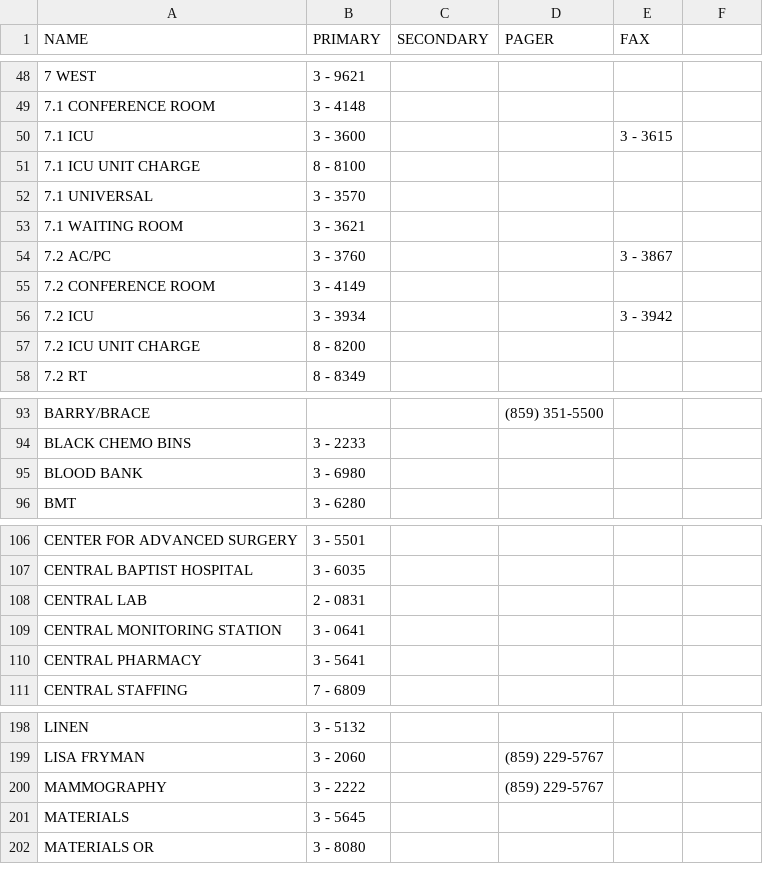
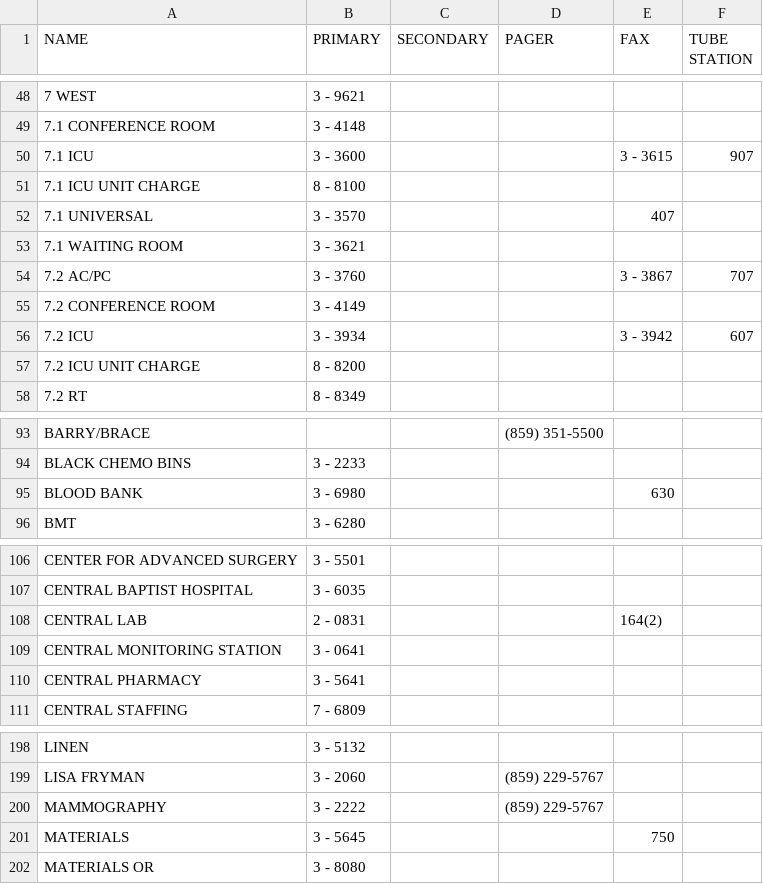
Before and after one commit to dirtydanisreal/numberData, a CSV file: numberData.csv, drawn as a sheet; only a part is shown, gaps mark what is left out; the diff names each change by its address in the sheet, - before the commit and + after, or states it on an @@ line.

Commit message:
Update numberData.csv

```diff
--- a/numberData.csv
+++ b/numberData.csv
-F1: (empty)
+F1: TUBE STATION
-F50 (TUBE STATION): (empty)
+F50 (TUBE STATION): 907
-E52 (FAX): (empty)
+E52 (FAX): 407
-F54 (TUBE STATION): (empty)
+F54 (TUBE STATION): 707
-F56 (TUBE STATION): (empty)
+F56 (TUBE STATION): 607
-E95 (FAX): (empty)
+E95 (FAX): 630
-E108 (FAX): (empty)
+E108 (FAX): 164(2)
-E201 (FAX): (empty)
+E201 (FAX): 750
```
